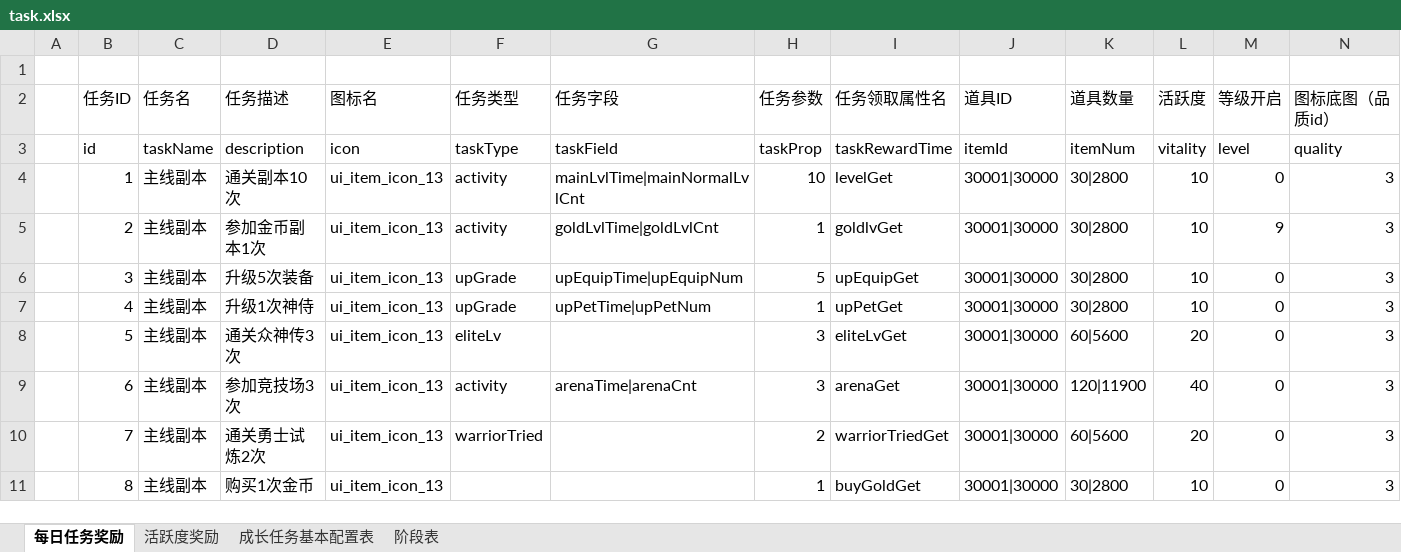
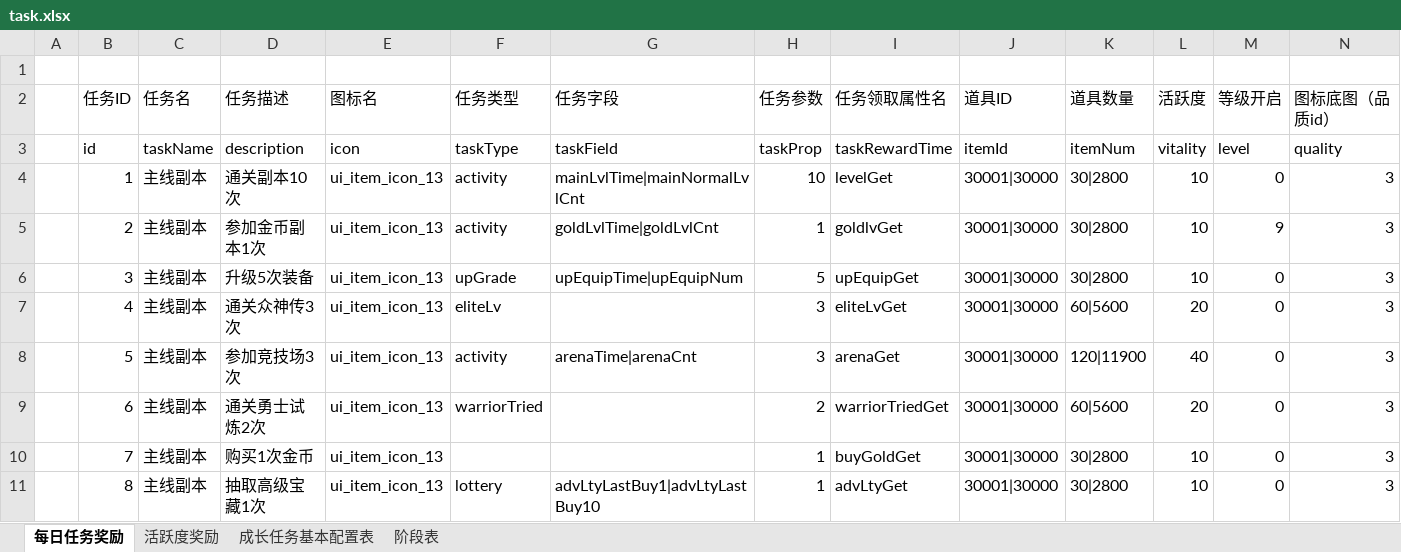
Before and after one commit to dongzhiqiang/TanksBattle, an Excel workbook: Doc/配置表/配置表/task.xlsx, sheet 每日任务奖励, drawn as a sheet; only a part is shown; values as stored, in another font and other column widths than the file's, no borders; the diff covers the shown part only; the diff names each change by its address in the sheet, - before the commit and + after, or states it on an @@ line.

```diff
--- a/Doc/配置表/配置表/task.xlsx (sheet 每日任务奖励)
+++ b/Doc/配置表/配置表/task.xlsx (sheet 每日任务奖励)
-D7 (任务描述): 升级1次神侍
+D7 (任务描述): 通关众神传3次
-F7 (任务类型): upGrade
+F7 (任务类型): eliteLv
-G7 (任务字段): upPetTime|upPetNum
+G7 (任务字段): (empty)
-H7 (任务参数): 1
+H7 (任务参数): 3
-I7 (任务领取属性名): upPetGet
+I7 (任务领取属性名): eliteLvGet
-K7 (道具数量): 30|2800
+K7 (道具数量): 60|5600
-L7 (活跃度): 10
+L7 (活跃度): 20
-D8 (任务描述): 通关众神传3次
+D8 (任务描述): 参加竞技场3次
-F8 (任务类型): eliteLv
+F8 (任务类型): activity
-G8 (任务字段): (empty)
+G8 (任务字段): arenaTime|arenaCnt
-I8 (任务领取属性名): eliteLvGet
+I8 (任务领取属性名): arenaGet
-K8 (道具数量): 60|5600
+K8 (道具数量): 120|11900
-L8 (活跃度): 20
+L8 (活跃度): 40
-D9 (任务描述): 参加竞技场3次
+D9 (任务描述): 通关勇士试炼2次
-F9 (任务类型): activity
+F9 (任务类型): warriorTried
-G9 (任务字段): arenaTime|arenaCnt
+G9 (任务字段): (empty)
-H9 (任务参数): 3
+H9 (任务参数): 2
-I9 (任务领取属性名): arenaGet
+I9 (任务领取属性名): warriorTriedGet
-K9 (道具数量): 120|11900
+K9 (道具数量): 60|5600
-L9 (活跃度): 40
+L9 (活跃度): 20
-D10 (任务描述): 通关勇士试炼2次
+D10 (任务描述): 购买1次金币
-F10 (任务类型): warriorTried
+F10 (任务类型): (empty)
-H10 (任务参数): 2
+H10 (任务参数): 1
-I10 (任务领取属性名): warriorTriedGet
+I10 (任务领取属性名): buyGoldGet
-K10 (道具数量): 60|5600
+K10 (道具数量): 30|2800
-L10 (活跃度): 20
+L10 (活跃度): 10
-D11 (任务描述): 购买1次金币
+D11 (任务描述): 抽取高级宝藏1次
-F11 (任务类型): (empty)
+F11 (任务类型): lottery
-G11 (任务字段): (empty)
+G11 (任务字段): advLtyLastBuy1|advLtyLastBuy10
-I11 (任务领取属性名): buyGoldGet
+I11 (任务领取属性名): advLtyGet
```
Also changed, not shown: 1 removed row and 43 edited cells elsewhere in this sheet, sheet 成长任务基本配置表, Doc/配置表/配置表/configValue.xlsx, 7 other files.
